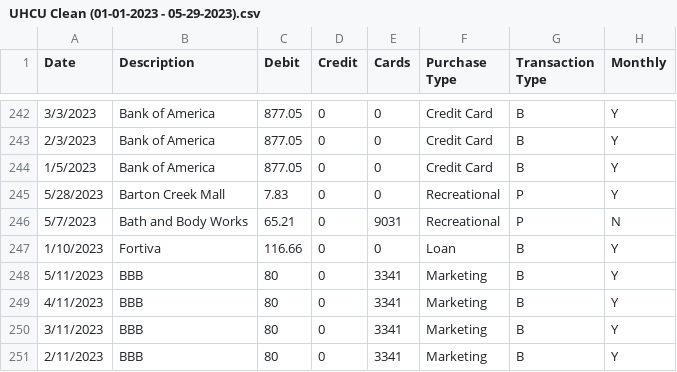
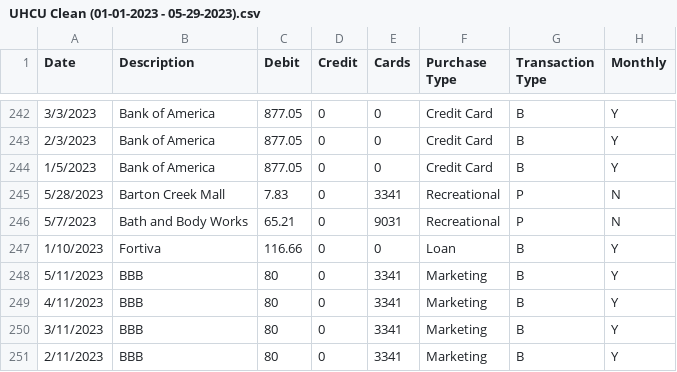
Before and after one commit to Michel-A-Gonzalez/BeyondEco, a CSV file: 2023/UHCU Clean/UHCU Clean (01-01-2023 - 05-29-2023).csv, drawn as a sheet; only a part is shown, gaps mark what is left out.

Commit message:
Add files via upload

```diff
--- a/2023/UHCU Clean/UHCU Clean (01-01-2023 - 05-29-2023).csv
+++ b/2023/UHCU Clean/UHCU Clean (01-01-2023 - 05-29-2023).csv
@@ -244,3 +244,3 @@ Date,Description,Debit,Credit,Cards,Purchase Type,Transaction Type,Monthly
 1/5/2023,Bank of America,877.05,0,0,Credit Card,B,Y
-5/28/2023,Barton Creek Mall,7.83,0,0,Recreational,P,Y
+5/28/2023,Barton Creek Mall,7.83,0,3341,Recreational,P,N
 5/7/2023,Bath and Body Works,65.21,0,9031,Recreational,P,N
```
